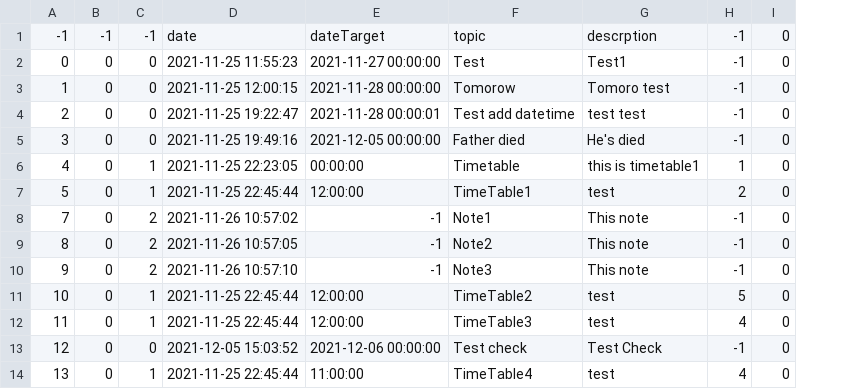
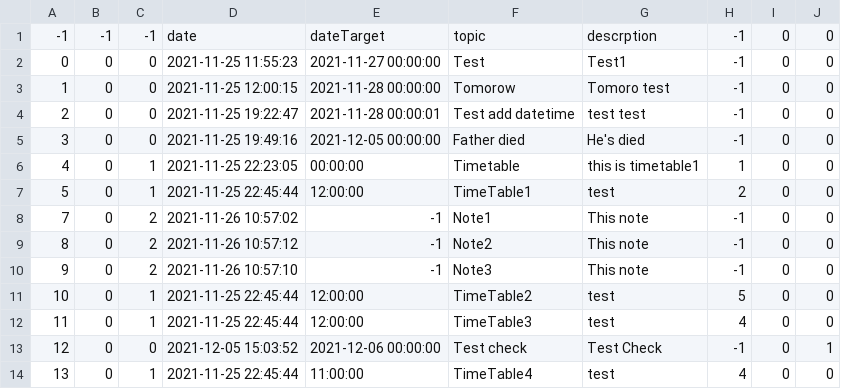
Before and after one commit to The-name-FPGN-is-already-taken/NoteMe, a CSV file: taskTable.csv, drawn as a sheet; the diff names each change by its address in the sheet, - before the commit and + after, or states it on an @@ line.

Commit message:
add finish task

```diff
--- a/taskTable.csv
+++ b/taskTable.csv
+column J, rows 1-14: 0 | 0 | 0 | 0 | 0 | 0 | 0 | 0 | 0 | 0 | 0 | 0 | 1 | 0
-D9: 2021-11-26 10:57:05
+D9: 2021-11-26 10:57:12
```
Also changed, not shown: 1 other file.
